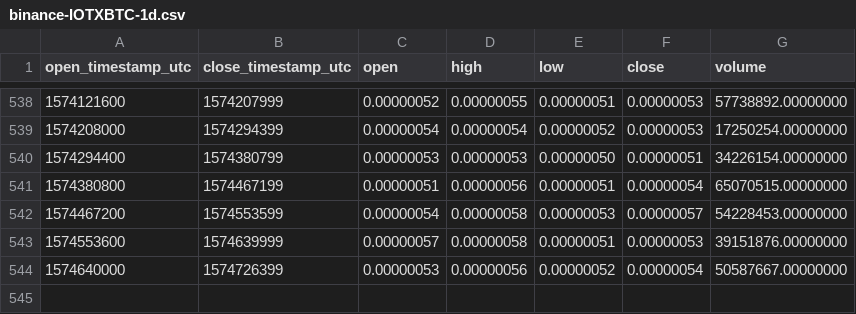
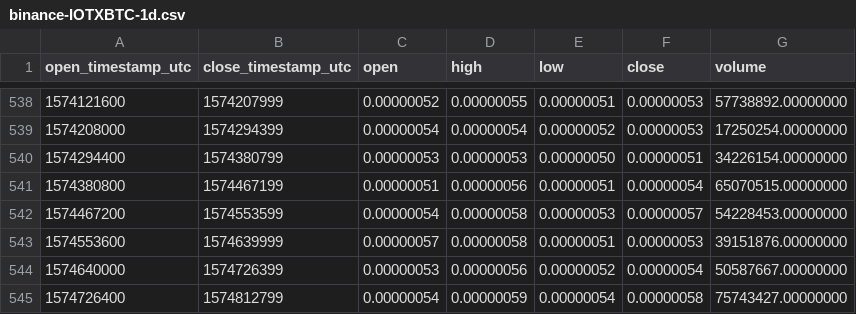
Before and after one commit to cryptobigbro/binance-IOTXBTC, a CSV file: binance-IOTXBTC-1d.csv, drawn as a sheet; only a part is shown, gaps mark what is left out.

Commit message:
Update OHLCV data.

```diff
--- a/binance-IOTXBTC-1d.csv
+++ b/binance-IOTXBTC-1d.csv
@@ -544 +544,2 @@ open_timestamp_utc,close_timestamp_utc,open,high,low,close,volume
 1574640000,1574726399,0.00000053,0.00000056,0.00000052,0.00000054,50587667.00000000
+1574726400,1574812799,0.00000054,0.00000059,0.00000054,0.00000058,75743427.00000000
```
Also changed, not shown: 1 other file.
